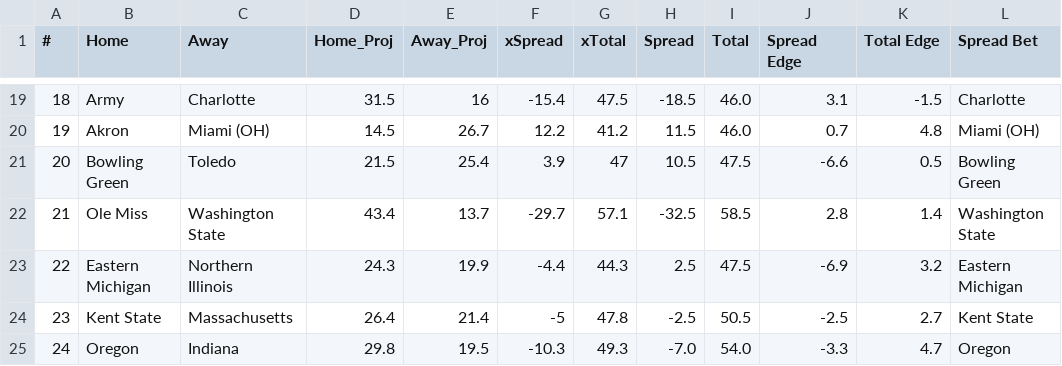
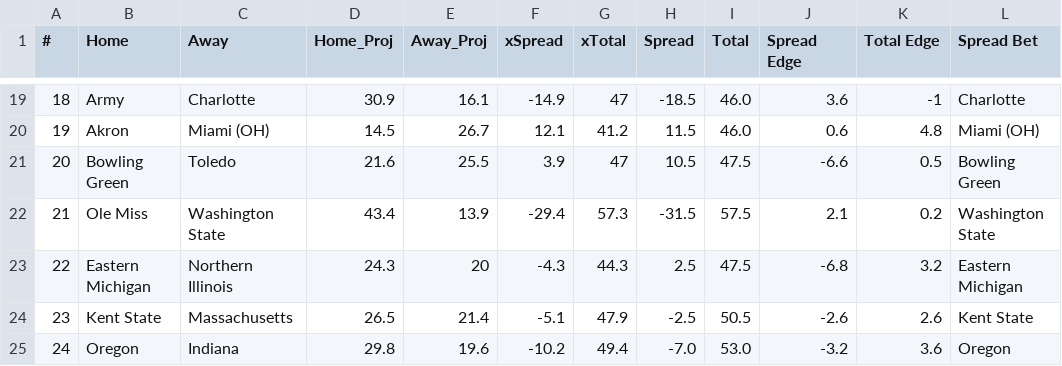
Before and after one commit to UtterLocks/1, a CSV file: data/cfb_live.csv, drawn as a sheet; only a part is shown, gaps mark what is left out; the diff covers the shown part only; the diff names each change by its address in the sheet, - before the commit and + after, or states it on an @@ line.

```diff
--- a/data/cfb_live.csv
+++ b/data/cfb_live.csv
-D19 (Home_Proj): 31.5
+D19 (Home_Proj): 30.9
-E19 (Away_Proj): 16
+E19 (Away_Proj): 16.1
-F19 (xSpread): -15.4
+F19 (xSpread): -14.9
-G19 (xTotal): 47.5
+G19 (xTotal): 47
-J19 (Spread Edge): 3.1
+J19 (Spread Edge): 3.6
-K19 (Total Edge): -1.5
+K19 (Total Edge): -1
-F20 (xSpread): 12.2
+F20 (xSpread): 12.1
-J20 (Spread Edge): 0.7
+J20 (Spread Edge): 0.6
-D21 (Home_Proj): 21.5
+D21 (Home_Proj): 21.6
-E21 (Away_Proj): 25.4
+E21 (Away_Proj): 25.5
-E22 (Away_Proj): 13.7
+E22 (Away_Proj): 13.9
-F22 (xSpread): -29.7
+F22 (xSpread): -29.4
-G22 (xTotal): 57.1
+G22 (xTotal): 57.3
-H22 (Spread): -32.5
+H22 (Spread): -31.5
-I22 (Total): 58.5
+I22 (Total): 57.5
-J22 (Spread Edge): 2.8
+J22 (Spread Edge): 2.1
-K22 (Total Edge): 1.4
+K22 (Total Edge): 0.2
-E23 (Away_Proj): 19.9
+E23 (Away_Proj): 20
-F23 (xSpread): -4.4
+F23 (xSpread): -4.3
-J23 (Spread Edge): -6.9
+J23 (Spread Edge): -6.8
-D24 (Home_Proj): 26.4
+D24 (Home_Proj): 26.5
-F24 (xSpread): -5
+F24 (xSpread): -5.1
-G24 (xTotal): 47.8
+G24 (xTotal): 47.9
-J24 (Spread Edge): -2.5
+J24 (Spread Edge): -2.6
-K24 (Total Edge): 2.7
+K24 (Total Edge): 2.6
-E25 (Away_Proj): 19.5
+E25 (Away_Proj): 19.6
-F25 (xSpread): -10.3
+F25 (xSpread): -10.2
-G25 (xTotal): 49.3
+G25 (xTotal): 49.4
-I25 (Total): 54.0
+I25 (Total): 53.0
-J25 (Spread Edge): -3.3
+J25 (Spread Edge): -3.2
-K25 (Total Edge): 4.7
+K25 (Total Edge): 3.6
```
Also changed, not shown: 150 edited cells elsewhere in this file.
